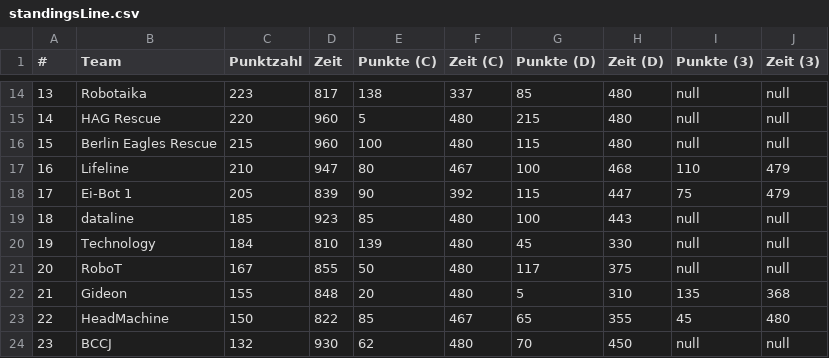
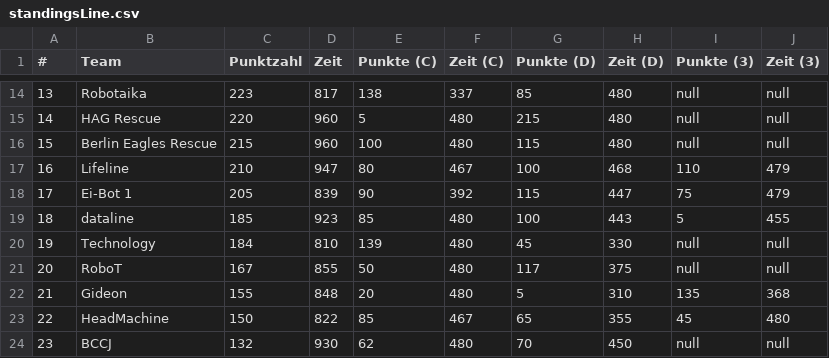
Before and after one commit to rcjberlin/evaluation, a CSV file: results/standingsLine.csv, drawn as a sheet; only a part is shown, gaps mark what is left out.

```diff
--- a/results/standingsLine.csv
+++ b/results/standingsLine.csv
@@ -18,3 +18,3 @@
 "17";"Ei-Bot 1";"205";"839";"90";"392";"115";"447";"75";"479"
-"18";"dataline";"185";"923";"85";"480";"100";"443";"null";"null"
+"18";"dataline";"185";"923";"85";"480";"100";"443";"5";"455"
 "19";"Technology";"184";"810";"139";"480";"45";"330";"null";"null"
```
Also changed, not shown: results/standingsEntry.csv, 3 other files.
